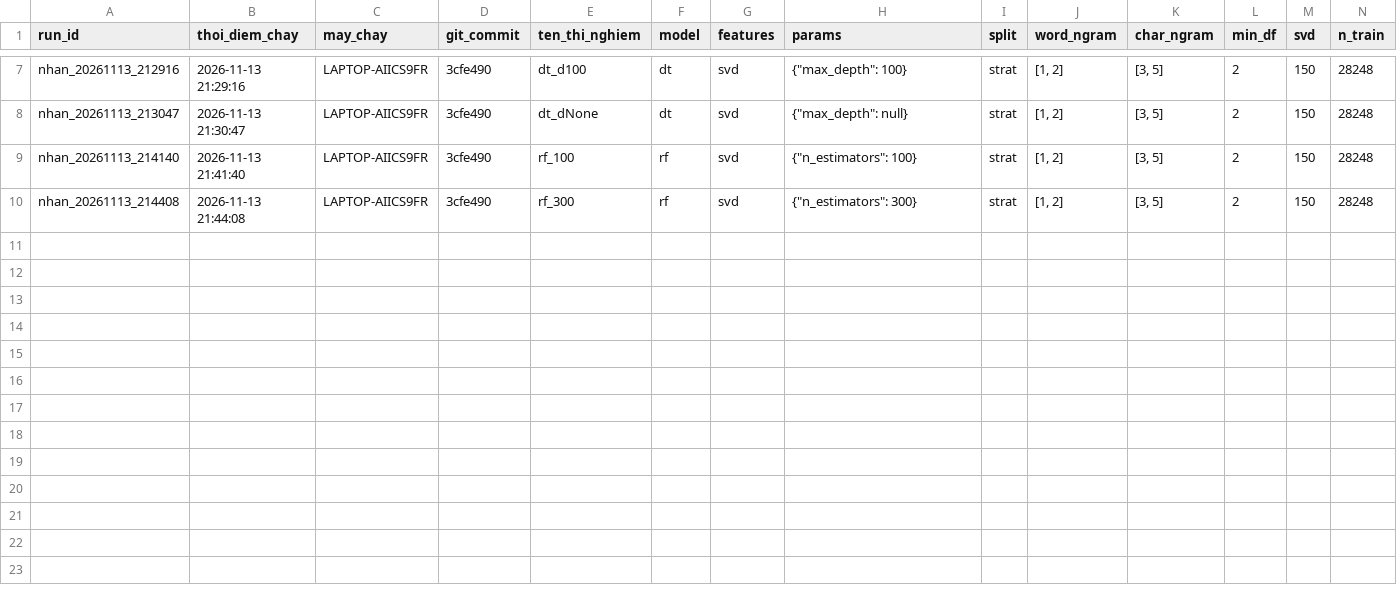
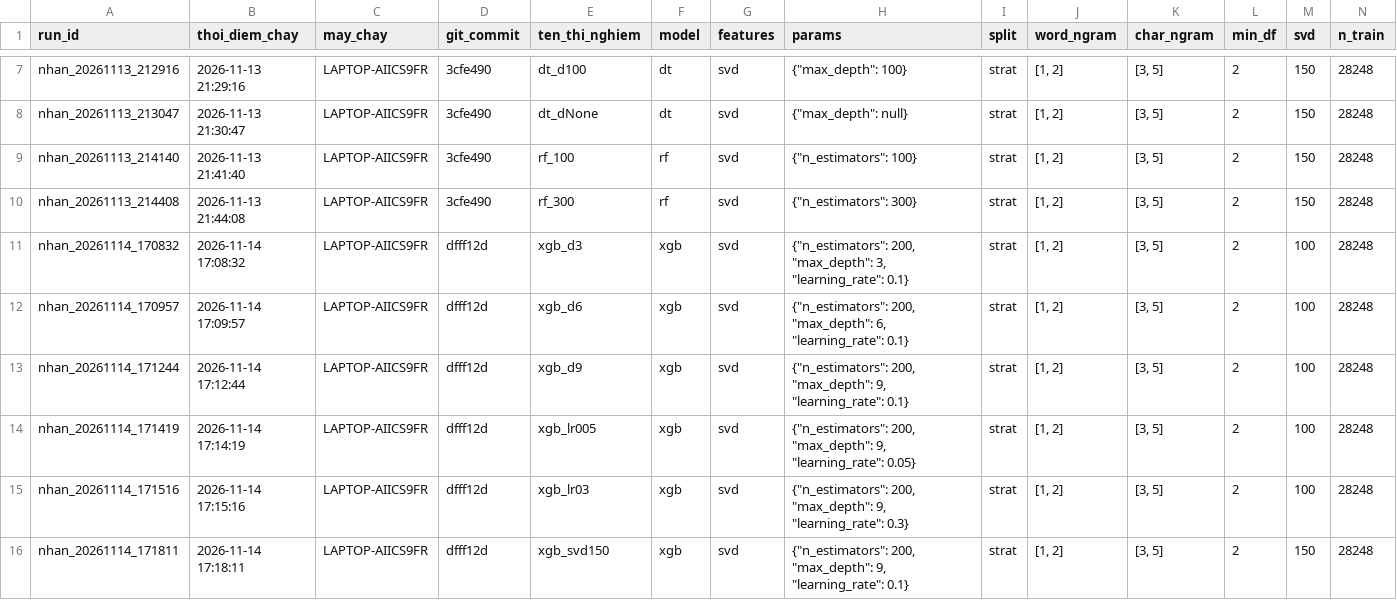
Before and after one commit to Huynh-Quoc-Danh/mayhoc, a CSV file: DoAnCuoiKy/experiments/nhan/experiment_log.csv, drawn as a sheet; only a part is shown, gaps mark what is left out; rows hold the shown columns only; the diff names each change by its address in the sheet, - before the commit and + after, or states it on an @@ line.

Commit message:
DoAnCuoiKy/ exp(nhan): 14/11 chinh XGBoost (depth, lr, svd) - tot nhat 0.9783 (depth 9, lr 0.1, svd 150), them hinh so sanh DT/RF/XGB muc 7

```diff
--- a/DoAnCuoiKy/experiments/nhan/experiment_log.csv
+++ b/DoAnCuoiKy/experiments/nhan/experiment_log.csv
+row 11: nhan_20261114_170832 | 2026-11-14 17:08:32 | LAPTOP-AIICS9FR | dfff12d | xgb_d3 | xgb | svd | {"n_estimators": 200, "max_depth": 3, "learning_rate": 0.1} | strat | [1, 2] | [3, 5] | 2 | 100 | 28248
+row 12: nhan_20261114_170957 | 2026-11-14 17:09:57 | LAPTOP-AIICS9FR | dfff12d | xgb_d6 | xgb | svd | {"n_estimators": 200, "max_depth": 6, "learning_rate": 0.1} | strat | [1, 2] | [3, 5] | 2 | 100 | 28248
+row 13: nhan_20261114_171244 | 2026-11-14 17:12:44 | LAPTOP-AIICS9FR | dfff12d | xgb_d9 | xgb | svd | {"n_estimators": 200, "max_depth": 9, "learning_rate": 0.1} | strat | [1, 2] | [3, 5] | 2 | 100 | 28248
+row 14: nhan_20261114_171419 | 2026-11-14 17:14:19 | LAPTOP-AIICS9FR | dfff12d | xgb_lr005 | xgb | svd | {"n_estimators": 200, "max_depth": 9, "learning_rate": 0.05} | strat | [1, 2] | [3, 5] | 2 | 100 | 28248
+row 15: nhan_20261114_171516 | 2026-11-14 17:15:16 | LAPTOP-AIICS9FR | dfff12d | xgb_lr03 | xgb | svd | {"n_estimators": 200, "max_depth": 9, "learning_rate": 0.3} | strat | [1, 2] | [3, 5] | 2 | 100 | 28248
+row 16: nhan_20261114_171811 | 2026-11-14 17:18:11 | LAPTOP-AIICS9FR | dfff12d | xgb_svd150 | xgb | svd | {"n_estimators": 200, "max_depth": 9, "learning_rate": 0.1} | strat | [1, 2] | [3, 5] | 2 | 150 | 28248
```
Also changed, not shown: DoAnCuoiKy/figures/FIGURE_INDEX.csv, 10 other files.
